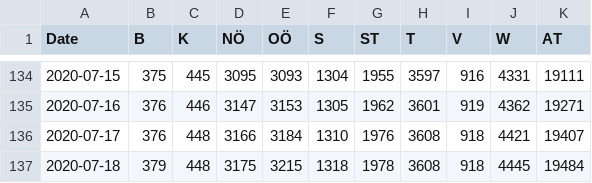
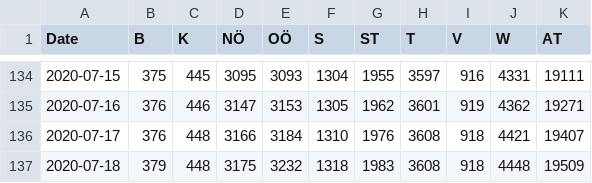
Before and after one commit to apolinario/dashcoch-AT, a CSV file: data_AT/covid19_cases_austria.csv, drawn as a sheet; only a part is shown, gaps mark what is left out.

Commit message:
data 3pm

```diff
--- a/data_AT/covid19_cases_austria.csv
+++ b/data_AT/covid19_cases_austria.csv
@@ -136,2 +136,2 @@ Date,B,K,NÖ,OÖ,S,ST,T,V,W,AT
 2020-07-17,376,448,3166,3184,1310,1976,3608,918,4421,19407
-2020-07-18,379,448,3175,3215,1318,1978,3608,918,4445,19484
+2020-07-18,379,448,3175,3232,1318,1983,3608,918,4448,19509
```
Also changed, not shown: data_AT/covid19_hospitalized_austria.csv, data_AT/covid19_icu_austria.csv, 1 other file.
